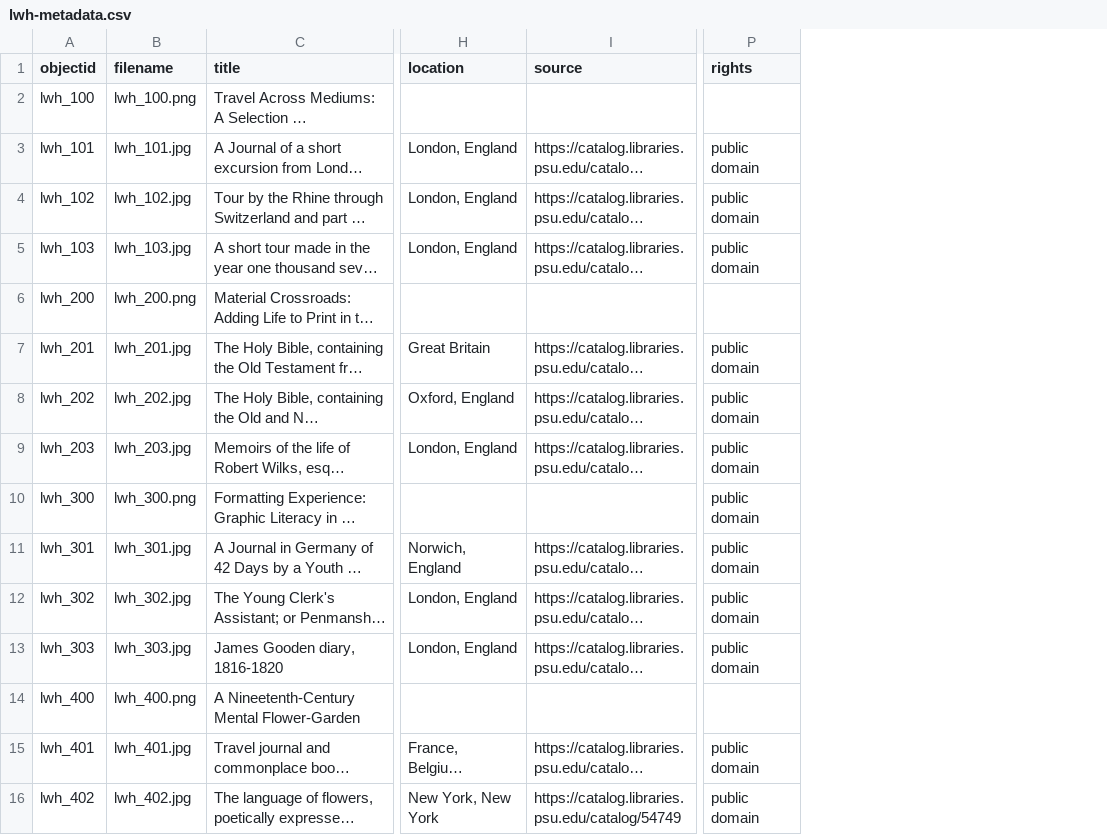
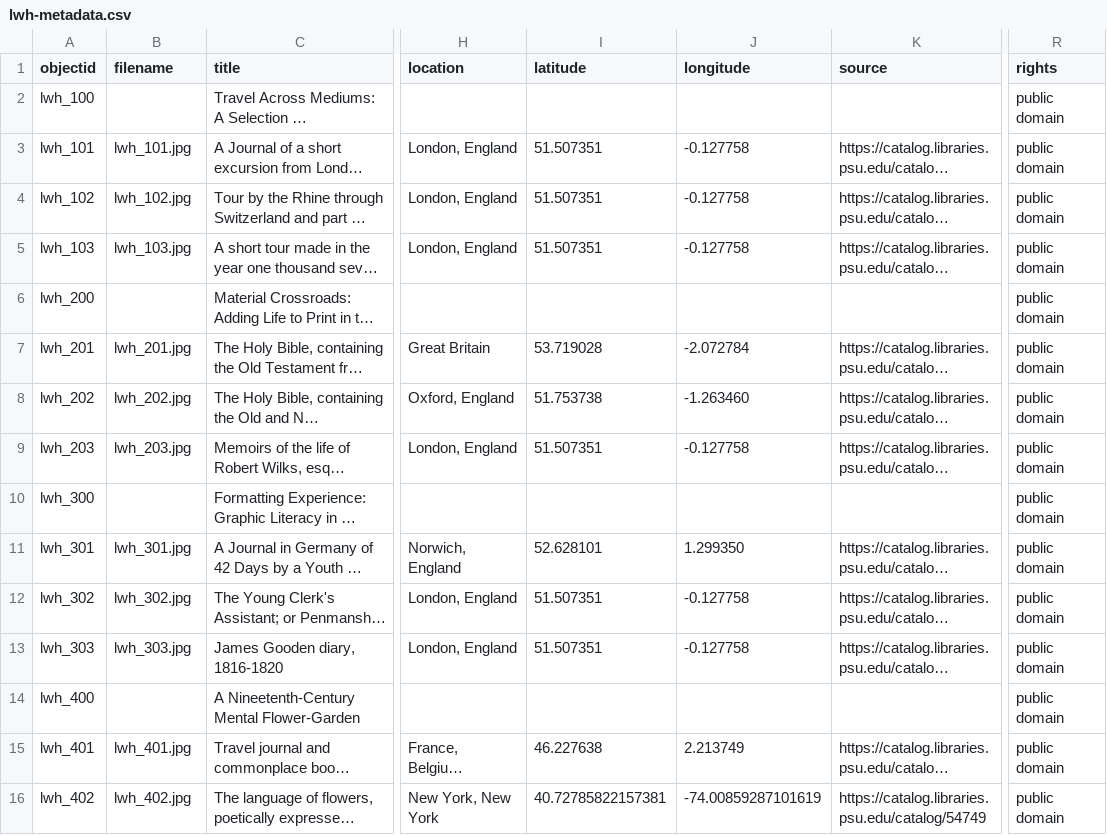
Before and after one commit to liveswrittenbyhand/digital-exhibition, a CSV file: _data/lwh-metadata.csv, drawn as a sheet; only a part is shown, gaps mark what is left out; long unchanged cells end in …; addresses are those after the commit; the diff covers the shown part only; the diff names each change by its address in the sheet, - before the commit and + after, or states it on an @@ line.

Commit message:
replace metadata to include more data

```diff
--- a/_data/lwh-metadata.csv
+++ b/_data/lwh-metadata.csv
+column I (latitude), rows 3-16: 51.507351 | 51.507351 | 51.507351 |  | 53.719028 | 51.753738 | 51.507351 |  | 52.628101 | 51.507351 | 51.507351 |  | 46.227638 | 40.72785822157381
+column J (longitude), rows 3-16: -0.127758 | -0.127758 | -0.127758 |  | -2.072784 | -1.263460 | -0.127758 |  | 1.299350 | -0.127758 | -0.127758 |  | 2.213749 | -74.00859287101619
-B2 (filename): lwh_100.png
+B2 (filename): (empty)
-R2 (rights): (empty)
+R2 (rights): public domain
-B6 (filename): lwh_200.png
+B6 (filename): (empty)
-R6 (rights): (empty)
+R6 (rights): public domain
-B10 (filename): lwh_300.png
+B10 (filename): (empty)
-B14 (filename): lwh_400.png
+B14 (filename): (empty)
-R14 (rights): (empty)
+R14 (rights): public domain
```
Also changed, not shown: 5 edited cells elsewhere in this file.
